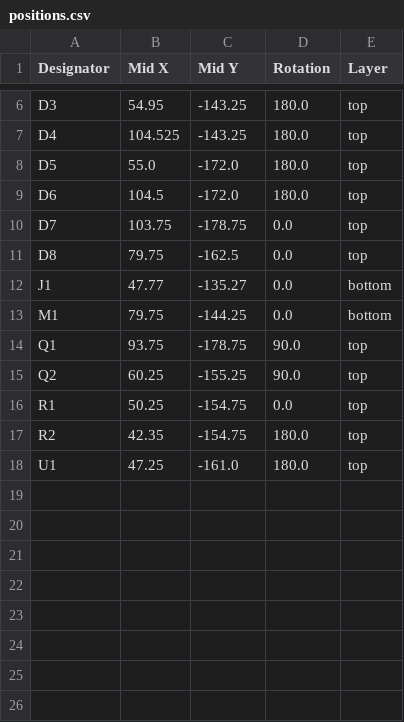
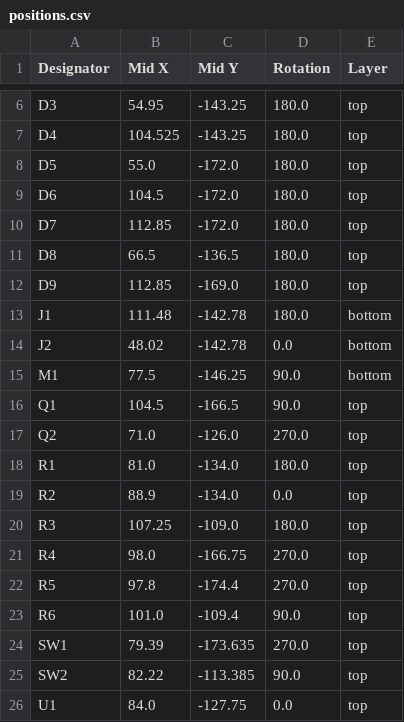
Before and after one commit to open-neuroscience/Fly_highthroughput, a CSV file: electronics/Infrared_n_motors/production/positions.csv, drawn as a sheet; only a part is shown, gaps mark what is left out; the diff covers the shown part only.

```diff
--- a/electronics/Infrared_n_motors/production/positions.csv
+++ b/electronics/Infrared_n_motors/production/positions.csv
@@ -9,10 +9,18 @@ D5,55.0,-172.0,180.0,top
 D6,104.5,-172.0,180.0,top
-D7,103.75,-178.75,0.0,top
-D8,79.75,-162.5,0.0,top
-J1,47.77,-135.27,0.0,bottom
-M1,79.75,-144.25,0.0,bottom
-Q1,93.75,-178.75,90.0,top
-Q2,60.25,-155.25,90.0,top
-R1,50.25,-154.75,0.0,top
-R2,42.35,-154.75,180.0,top
-U1,47.25,-161.0,180.0,top
+D7,112.85,-172.0,180.0,top
+D8,66.5,-136.5,180.0,top
+D9,112.85,-169.0,180.0,top
+J1,111.48,-142.78,180.0,bottom
+J2,48.02,-142.78,0.0,bottom
+M1,77.5,-146.25,90.0,bottom
+Q1,104.5,-166.5,90.0,top
+Q2,71.0,-126.0,270.0,top
+R1,81.0,-134.0,180.0,top
+R2,88.9,-134.0,0.0,top
+R3,107.25,-109.0,180.0,top
+R4,98.0,-166.75,270.0,top
+R5,97.8,-174.4,270.0,top
+R6,101.0,-109.4,90.0,top
+SW1,79.39,-173.635,270.0,top
+SW2,82.22,-113.385,90.0,top
+U1,84.0,-127.75,0.0,top
```
Also changed, not shown: 6 edited cells elsewhere in this file, electronics/Infrared_n_motors/production/bom.csv, 22 other files.
